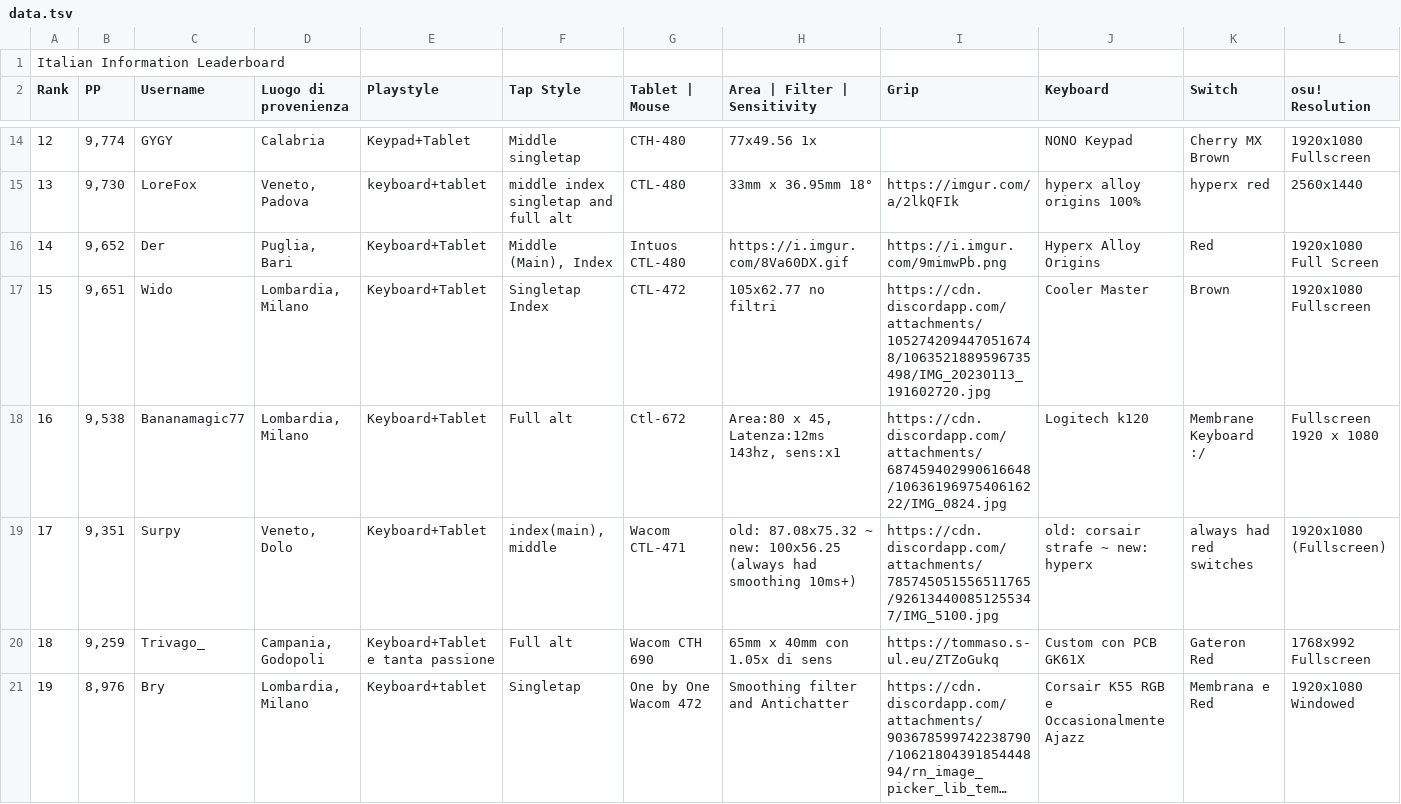
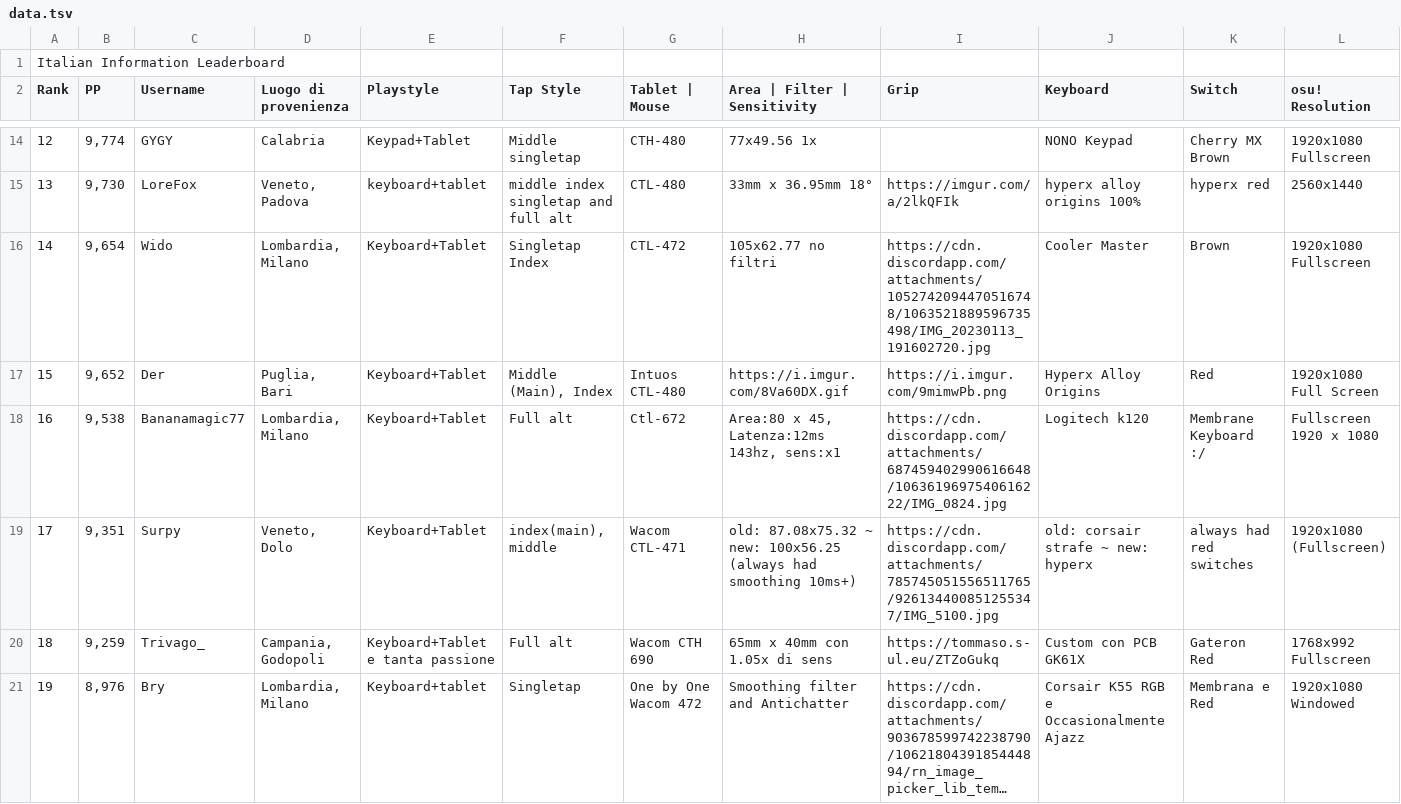
Before and after one commit to Sclafus/italian-top-players-gear, a TSV file: data.tsv, drawn as a sheet; only a part is shown, gaps mark what is left out; long unchanged cells end in …; removed rows and columns are numbered as before the commit, all else as after; rows hold the shown columns only; the diff covers the shown part only; the diff names each change by its address in the sheet, - before the commit and + after, or states it on an @@ line.

```diff
--- a/data.tsv
+++ b/data.tsv
+row 16: 14 | 9,654 | Wido | Lombardia, Milano | Keyboard+Tablet | Singletap Index | CTL-472 | 105x62.77 no filtri | https://cdn.discordapp.com/attachments/1052742094470516748/1063521889596735498/IMG_20230113_191602720.jpg | Cooler Master | Brown | 1920x1080 Fullscreen
@@ column A (Rank) renumbered in row 17 @@
-row 17: 15 | 9,651 | Wido | Lombardia, Milano | Keyboard+Tablet | Singletap Index | CTL-472 | 105x62.77 no filtri | https://cdn.discordapp.com/attachments/1052742094470516748/1063521889596735498/IMG_20230113_191602720.jpg | Cooler Master | Brown | 1920x1080 Fullscreen
```
Also changed, not shown: 3 edited cells elsewhere in this file, 1 other file.
